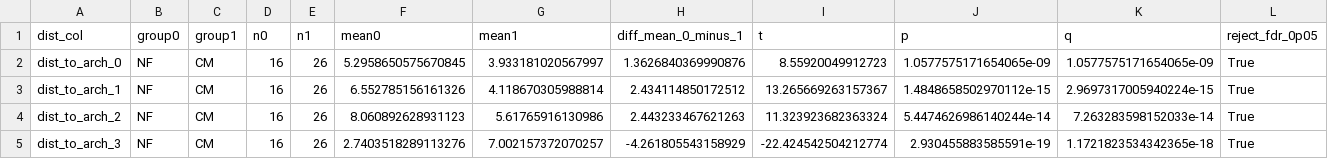
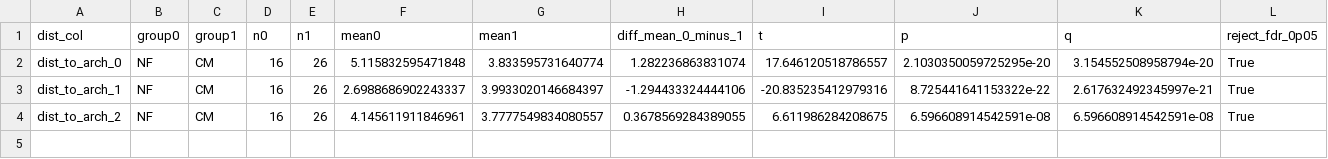
Before and after one commit to saezlab/ParTIpy_paper, a CSV file: output/fibroblast_cross_condition/ttest_results.csv, drawn as a sheet.

```diff
--- a/output/fibroblast_cross_condition/ttest_results.csv
+++ b/output/fibroblast_cross_condition/ttest_results.csv
@@ -1,5 +1,4 @@
 dist_col,group0,group1,n0,n1,mean0,mean1,diff_mean_0_minus_1,t,p,q,reject_fdr_0p05
-dist_to_arch_0,NF,CM,16,26,5.2958650575670845,3.933181020567997,1.3626840369990876,8.55920049912723,1.0577575171654065e-09,1.0577575171654065e-09,True
-dist_to_arch_1,NF,CM,16,26,6.552785156161326,4.118670305988814,2.434114850172512,13.265669263157367,1.4848658502970112e-15,2.9697317005940224e-15,True
-dist_to_arch_2,NF,CM,16,26,8.060892628931123,5.61765916130986,2.443233467621263,11.323923682363324,5.4474626986140244e-14,7.263283598152033e-14,True
-dist_to_arch_3,NF,CM,16,26,2.7403518289113276,7.002157372070257,-4.261805543158929,-22.424542504212774,2.930455883585591e-19,1.1721823534342365e-18,True
+dist_to_arch_0,NF,CM,16,26,5.115832595471848,3.833595731640774,1.282236863831074,17.646120518786557,2.1030350059725295e-20,3.154552508958794e-20,True
+dist_to_arch_1,NF,CM,16,26,2.6988686902243337,3.9933020146684397,-1.294433324444106,-20.835235412979316,8.725441641153322e-22,2.617632492345997e-21,True
+dist_to_arch_2,NF,CM,16,26,4.145611911846961,3.7777549834080557,0.3678569284389055,6.611986284208675,6.596608914542591e-08,6.596608914542591e-08,True
```
Also changed, not shown: output/fibroblast_cross_condition/disease_enrichment.csv, output/fibroblast_cross_condition/hallmark_df.csv, 41 other files.
